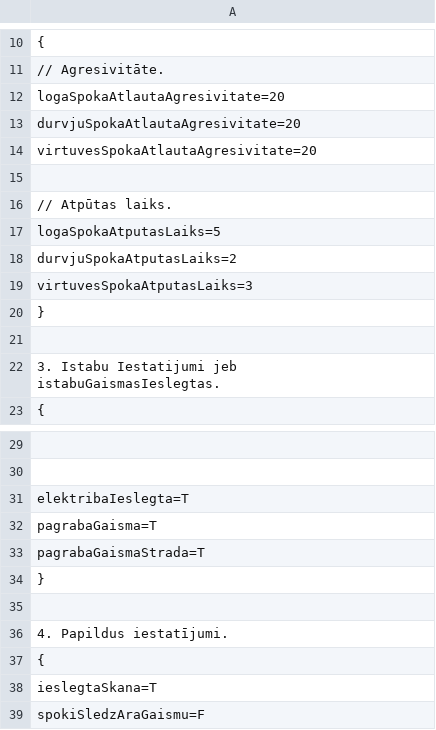
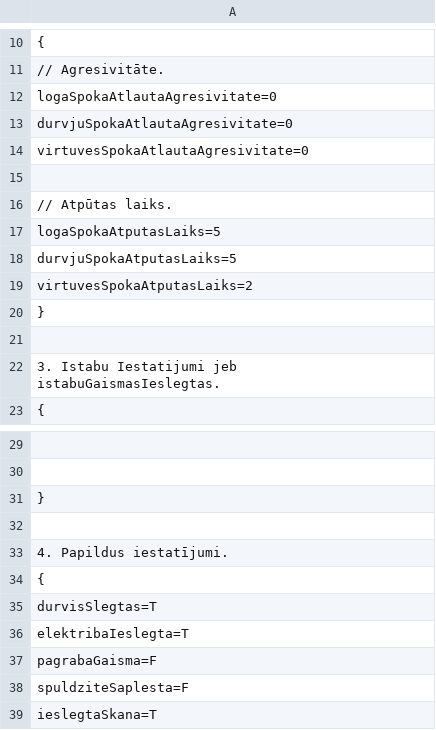
Before and after one commit to 22DP2AKirs/VectevaMaja, a CSV file: Spele/Iestatijumi/Iestatijumi.csv, drawn as a sheet; only a part is shown, gaps mark what is left out; the shorter side is filled out with more unchanged rows; removed rows and columns are numbered as before the commit, all else as after; the diff names each change by its address in the sheet, - before the commit and + after, or states it on an @@ line.

Commit message:
Jauni iestatījumu dati. Virtuves spoks ir savienots ar pagraba gaismu, un tagad var redzēt viņa agresivitāti. Durvis var aizslēgt. Atrasta problēma, ka spoki neuzbrūk, ja uz viņiem neskatās!

```diff
--- a/Spele/Iestatijumi/Iestatijumi.csv
+++ b/Spele/Iestatijumi/Iestatijumi.csv
-A12: logaSpokaAtlautaAgresivitate=20
+A12: logaSpokaAtlautaAgresivitate=0
-A13: durvjuSpokaAtlautaAgresivitate=20
+A13: durvjuSpokaAtlautaAgresivitate=0
-A14: virtuvesSpokaAtlautaAgresivitate=20
+A14: virtuvesSpokaAtlautaAgresivitate=0
-A18: durvjuSpokaAtputasLaiks=2
+A18: durvjuSpokaAtputasLaiks=5
-A19: virtuvesSpokaAtputasLaiks=3
+A19: virtuvesSpokaAtputasLaiks=2
-row 32: pagrabaGaisma=T
-row 33: pagrabaGaismaStrada=T
+row 35: durvisSlegtas=T
-row 31: elektribaIeslegta=T
+row 36: elektribaIeslegta=T
+row 37: pagrabaGaisma=F
+row 38: spuldziteSaplesta=F
```
Also changed, not shown: 10 other files.
